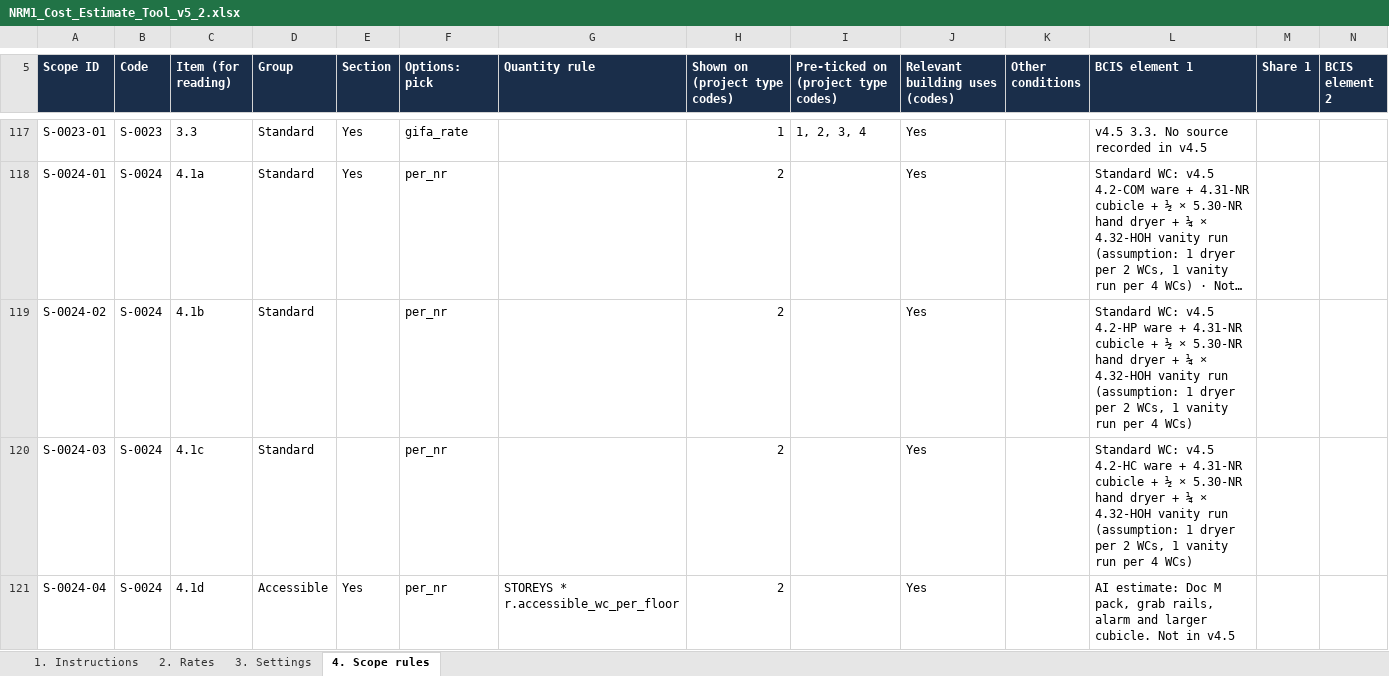
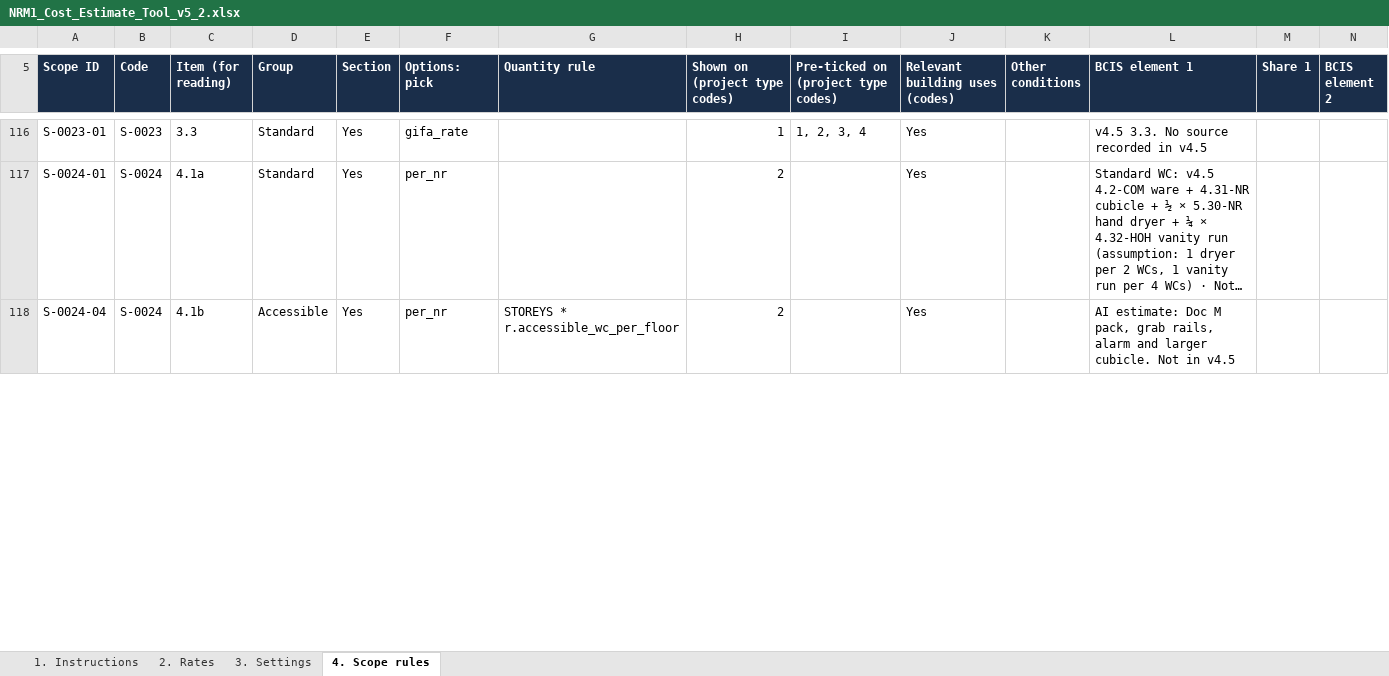
Before and after one commit to MNKayali/estates-ai-tool, an Excel workbook: NRM1_Cost_Estimate_Tool_v5_2.xlsx, sheet 4. Scope rules, drawn as a sheet; only a part is shown, gaps mark what is left out; long unchanged cells end in …; values as stored, in another font and other column widths than the file's, no borders; removed rows and columns are numbered as before the commit, all else as after; rows hold the shown columns only; the diff covers the shown part only; the diff names each change by its address in the sheet, - before the commit and + after, or states it on an @@ line.

```diff
--- a/NRM1_Cost_Estimate_Tool_v5_2.xlsx (sheet 4. Scope rules)
+++ b/NRM1_Cost_Estimate_Tool_v5_2.xlsx (sheet 4. Scope rules)
-row 119: S-0024-02 | S-0024 | 4.1b | Standard |  | per_nr |  | 2 |  | Yes |  | Standard WC: v4.5 4.2-HP ware + 4.31-NR cubicle + ½ × 5.30-NR hand dryer + ¼ × 4.32-HOH vanity run (assumption: 1 dryer per 2 WCs, 1 vanity run per 4 WCs)
-row 120: S-0024-03 | S-0024 | 4.1c | Standard |  | per_nr |  | 2 |  | Yes |  | Standard WC: v4.5 4.2-HC ware + 4.31-NR cubicle + ½ × 5.30-NR hand dryer + ¼ × 4.32-HOH vanity run (assumption: 1 dryer per 2 WCs, 1 vanity run per 4 WCs)
-C118 (Item (for reading)): 4.1d
+C118 (Item (for reading)): 4.1b
```
Also changed, not shown: 5 removed rows and 5 edited cells elsewhere in this sheet, sheet 2. Rates, sheet 3. Settings, sheet 1. Instructions, formulas that keep their value, 4 other files.
